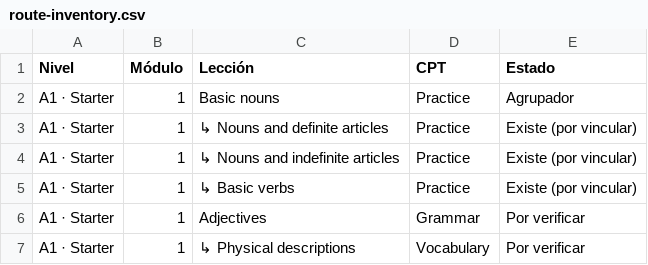
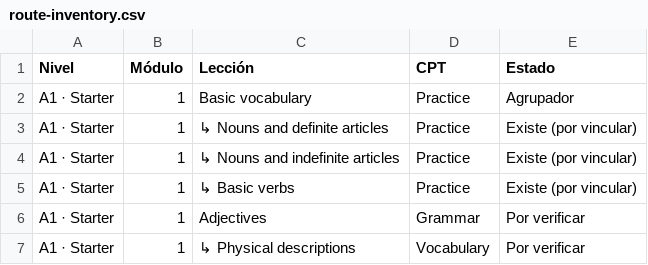
Before and after one commit to JotaNota/Spanishnova_web, a CSV file: docs/content-system/content-plan/route-inventory.csv, drawn as a sheet; only a part is shown.

Commit message:
Update lesson name from 'Basic nouns' to 'Basic vocabulary'

```diff
--- a/docs/content-system/content-plan/route-inventory.csv
+++ b/docs/content-system/content-plan/route-inventory.csv
@@ -1,3 +1,3 @@
 Nivel,Módulo,Lección,CPT,Estado
-A1 · Starter,1,Basic nouns,Practice,Agrupador
+A1 · Starter,1,Basic vocabulary,Practice,Agrupador
 A1 · Starter,1,↳ Nouns and definite articles,Practice,Existe (por vincular)
```
